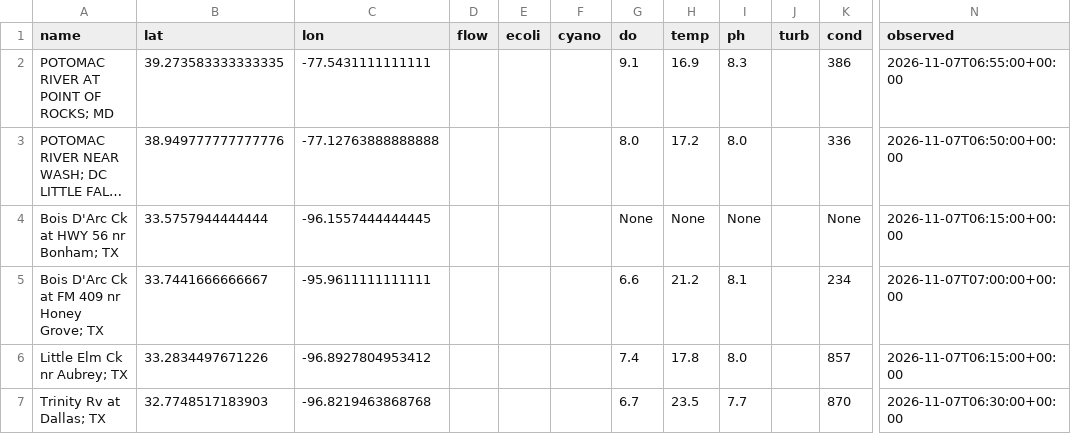
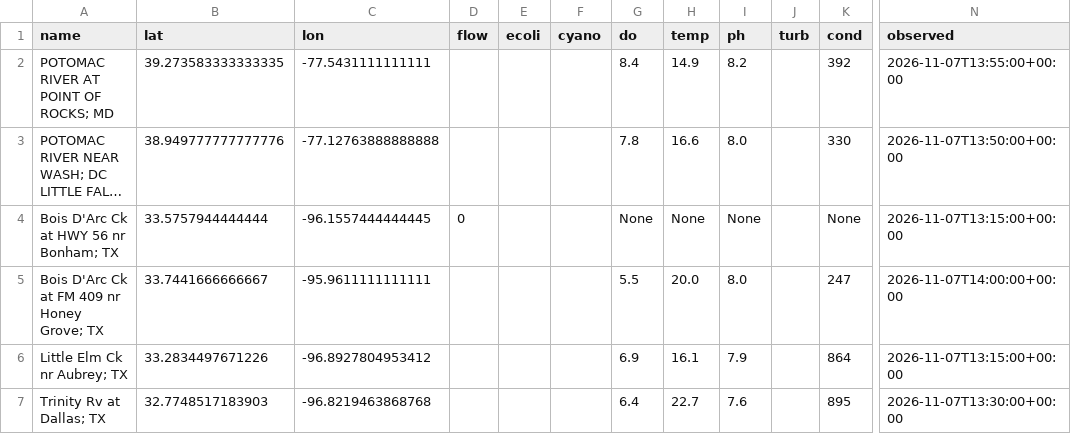
Before and after one commit to ltubati29/Watershed_Ledger, a CSV file: live/readings.csv, drawn as a sheet; only a part is shown, gaps mark what is left out; long unchanged cells end in …; the diff names each change by its address in the sheet, - before the commit and + after, or states it on an @@ line.

```diff
--- a/live/readings.csv
+++ b/live/readings.csv
-G2 (do): 9.1
+G2 (do): 8.4
-H2 (temp): 16.9
+H2 (temp): 14.9
-I2 (ph): 8.3
+I2 (ph): 8.2
-K2 (cond): 386
+K2 (cond): 392
-N2 (observed): 2026-11-07T06:55:00+00:00
+N2 (observed): 2026-11-07T13:55:00+00:00
-G3 (do): 8.0
+G3 (do): 7.8
-H3 (temp): 17.2
+H3 (temp): 16.6
-K3 (cond): 336
+K3 (cond): 330
-N3 (observed): 2026-11-07T06:50:00+00:00
+N3 (observed): 2026-11-07T13:50:00+00:00
-D4 (flow): (empty)
+D4 (flow): 0
-N4 (observed): 2026-11-07T06:15:00+00:00
+N4 (observed): 2026-11-07T13:15:00+00:00
-G5 (do): 6.6
+G5 (do): 5.5
-H5 (temp): 21.2
+H5 (temp): 20.0
-I5 (ph): 8.1
+I5 (ph): 8.0
-K5 (cond): 234
+K5 (cond): 247
-N5 (observed): 2026-11-07T07:00:00+00:00
+N5 (observed): 2026-11-07T14:00:00+00:00
-G6 (do): 7.4
+G6 (do): 6.9
-H6 (temp): 17.8
+H6 (temp): 16.1
-I6 (ph): 8.0
+I6 (ph): 7.9
-K6 (cond): 857
+K6 (cond): 864
-N6 (observed): 2026-11-07T06:15:00+00:00
+N6 (observed): 2026-11-07T13:15:00+00:00
-G7 (do): 6.7
+G7 (do): 6.4
-H7 (temp): 23.5
+H7 (temp): 22.7
-I7 (ph): 7.7
+I7 (ph): 7.6
-K7 (cond): 870
+K7 (cond): 895
-N7 (observed): 2026-11-07T06:30:00+00:00
+N7 (observed): 2026-11-07T13:30:00+00:00
```
Also changed, not shown: 2 other files.
